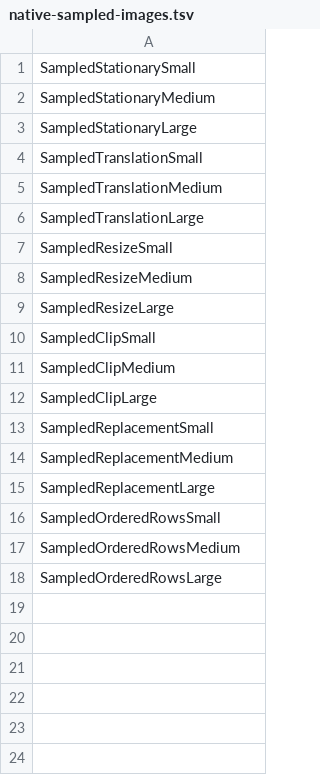
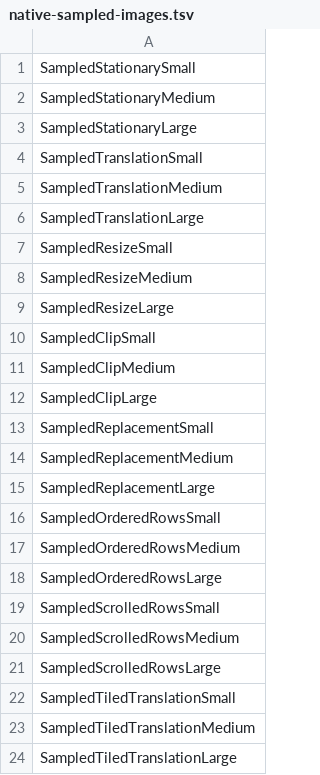
Before and after one commit to sya-ri/strata, a TSV file: quality/component-benchmarks/src/main/resources/native-sampled-images.tsv, drawn as a sheet; the diff names each change by its address in the sheet, - before the commit and + after, or states it on an @@ line.

Commit message:
Cover Unicode composition and changing sampled-image workloads
Separate glyph extraction from prepared text composition and add general scrolling-row and tiled-translation native cases. Exercise independent tint and cutoff fallbacks without changing the existing standard corpora.

Keep GPU query scope explicit, verify reflected patterned sources at every GUI scale, and repair lint and linked-root inspection findings from CI.

Refs #109, #110, #111, #112, #114

```diff
--- a/quality/component-benchmarks/src/main/resources/native-sampled-images.tsv
+++ b/quality/component-benchmarks/src/main/resources/native-sampled-images.tsv
+row 19: SampledScrolledRowsSmall
+row 20: SampledScrolledRowsMedium
+row 21: SampledScrolledRowsLarge
+row 22: SampledTiledTranslationSmall
+row 23: SampledTiledTranslationMedium
+row 24: SampledTiledTranslationLarge
```
Also changed, not shown: 14 other files.
